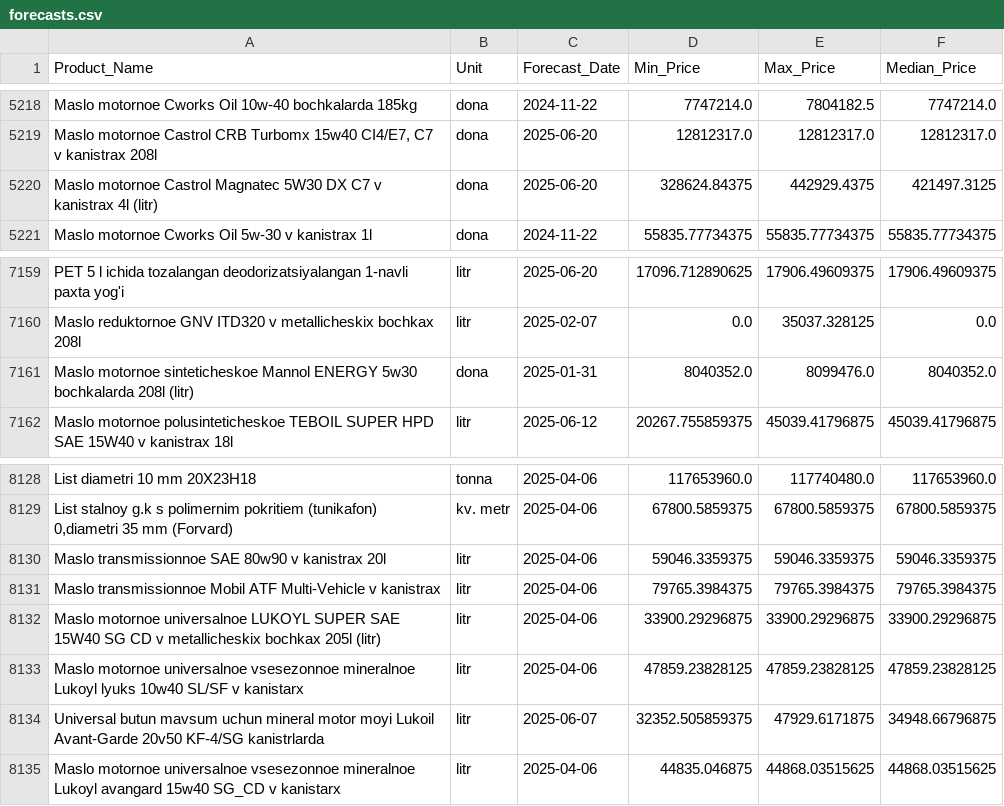
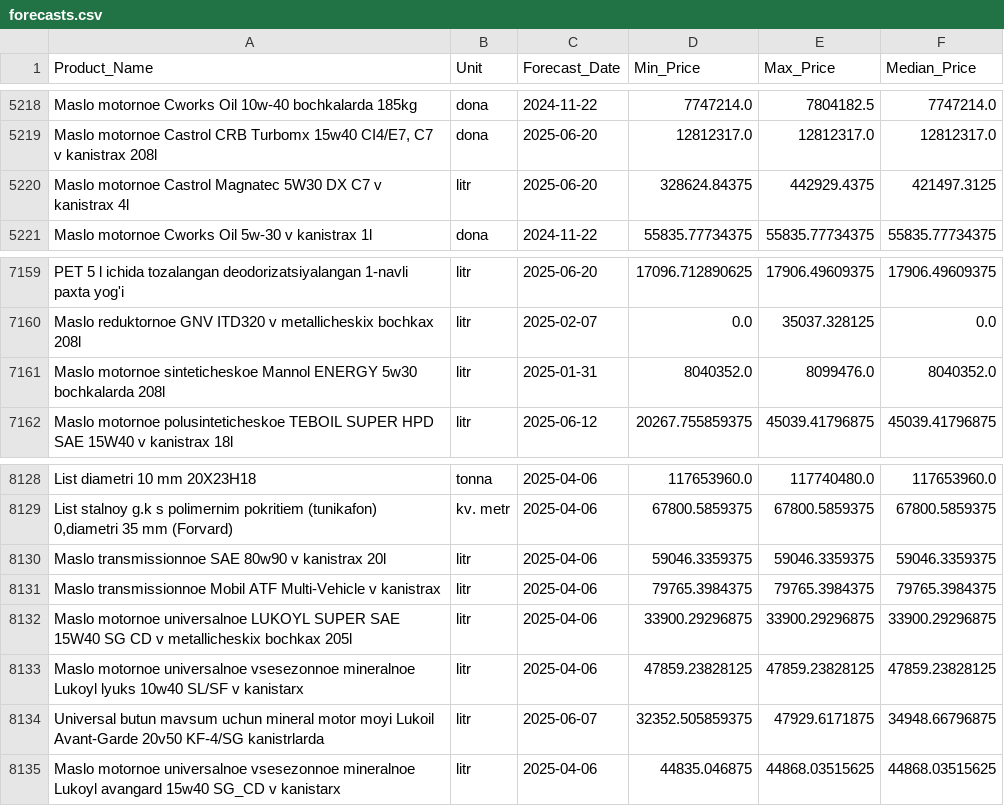
Before and after one commit to sayitjonovm5/ai-bazaar, a CSV file: data/forecasts.csv, drawn as a sheet; only a part is shown, gaps mark what is left out.

Commit message:
fix(data): fix process_units to preserve existing parsed units and update data

```diff
--- a/data/forecasts.csv
+++ b/data/forecasts.csv
@@ -5219,3 +5219,3 @@ Maslo motornoe Cworks Oil 10w-40 bochkalarda 185kg,dona,2024-11-22,7747214.0,780
 "Maslo motornoe Castrol CRB Turbomx 15w40 CI4/E7, C7 v kanistrax 208l",dona,2025-06-20,12812317.0,12812317.0,12812317.0
-Maslo motornoe Castrol Magnatec 5W30 DX C7 v kanistrax 4l (litr),dona,2025-06-20,328624.84375,442929.4375,421497.3125
+Maslo motornoe Castrol Magnatec 5W30 DX C7 v kanistrax 4l,litr,2025-06-20,328624.84375,442929.4375,421497.3125
 Maslo motornoe Cworks Oil 5w-30 v kanistrax 1l,dona,2024-11-22,55835.77734375,55835.77734375,55835.77734375
@@ -7160,3 +7160,3 @@ PET 5 l ichida tozalangan deodorizatsiyalangan 1-navli paxta yog'i,litr,2025-06-
 Maslo reduktornoe GNV ITD320 v metallicheskix bochkax 208l,litr,2025-02-07,0.0,35037.328125,0.0
-Maslo motornoe sinteticheskoe Mannol ENERGY 5w30 bochkalarda 208l (litr),dona,2025-01-31,8040352.0,8099476.0,8040352.0
+Maslo motornoe sinteticheskoe Mannol ENERGY 5w30 bochkalarda 208l,litr,2025-01-31,8040352.0,8099476.0,8040352.0
 Maslo motornoe polusinteticheskoe TEBOIL SUPER HPD SAE 15W40 v kanistrax 18l,litr,2025-06-12,20267.755859375,45039.41796875,45039.41796875
@@ -8131,3 +8131,3 @@ Maslo transmissionnoe SAE 80w90 v kanistrax 20l,litr,2025-04-06,59046.3359375,59
 Maslo transmissionnoe Mobil ATF Multi-Vehicle v kanistrax,litr,2025-04-06,79765.3984375,79765.3984375,79765.3984375
-Maslo motornoe universalnoe LUKOYL SUPER SAE 15W40 SG CD v metallicheskix bochkax 205l (litr),litr,2025-04-06,33900.29296875,33900.29296875,33900.29296875
+Maslo motornoe universalnoe LUKOYL SUPER SAE 15W40 SG CD v metallicheskix bochkax 205l,litr,2025-04-06,33900.29296875,33900.29296875,33900.29296875
 Maslo motornoe universalnoe vsesezonnoe mineralnoe Lukoyl lyuks 10w40 SL/SF v kanistarx,litr,2025-04-06,47859.23828125,47859.23828125,47859.23828125
```
Also changed, not shown: 2 other files.
